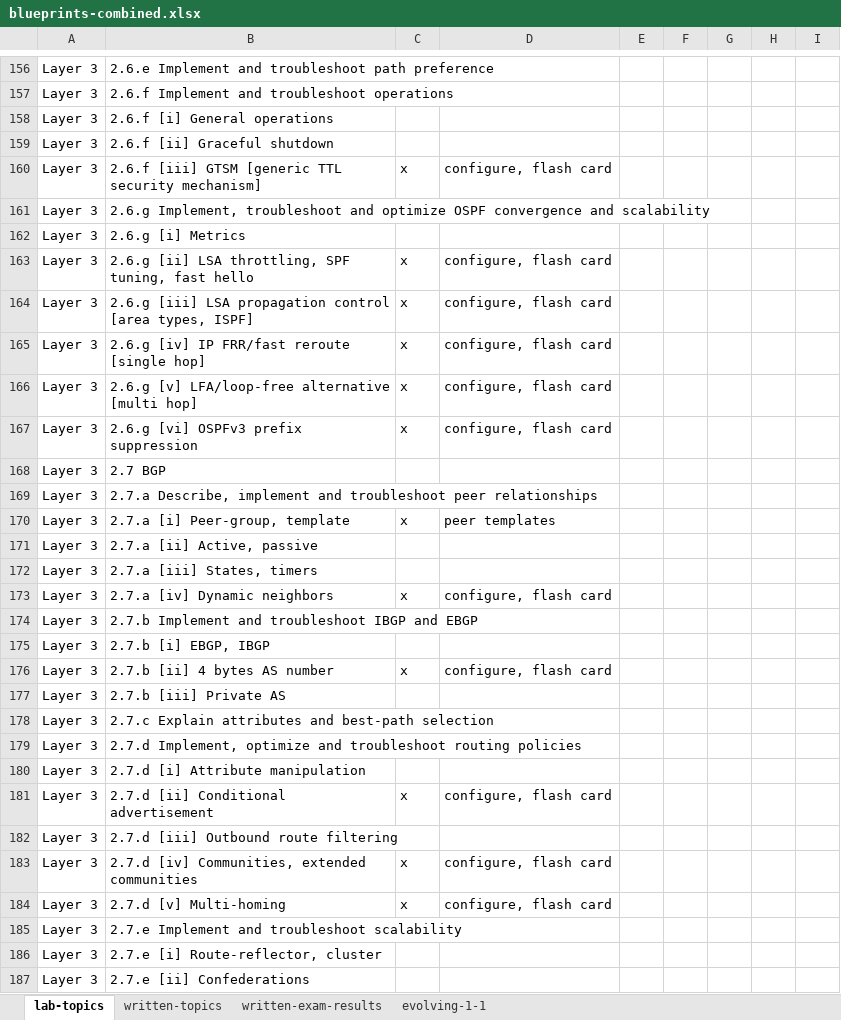
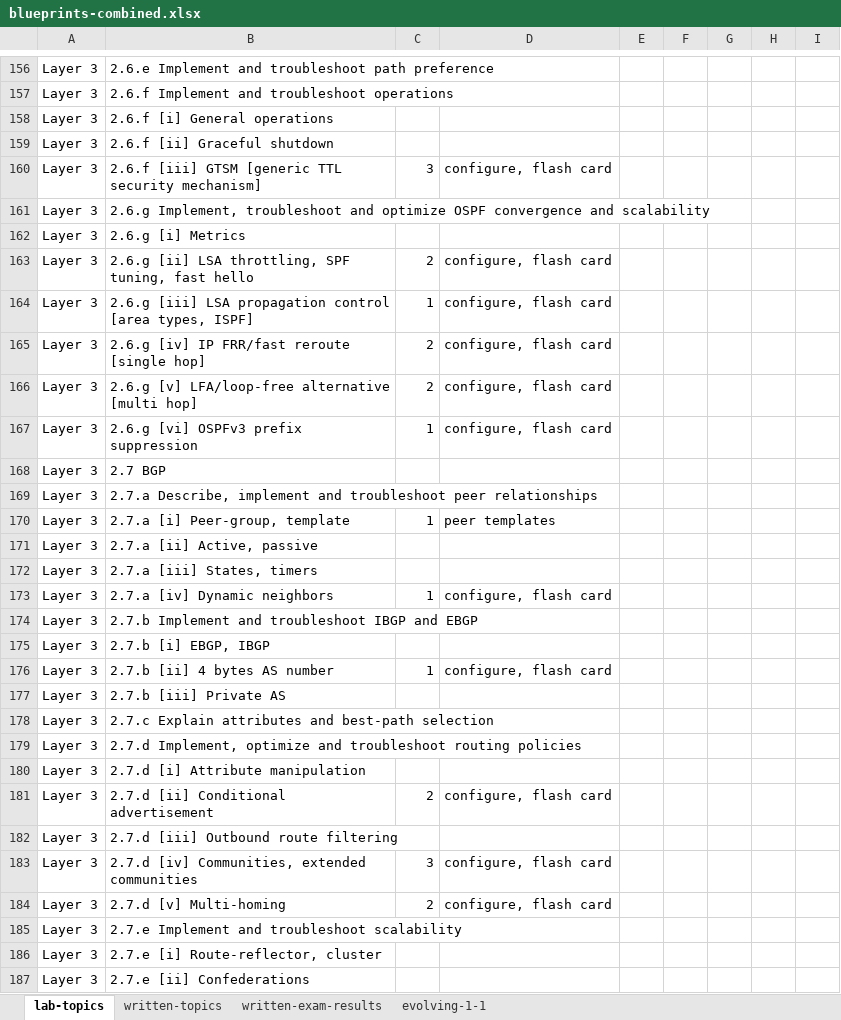
Before and after one commit to thelantamer/notes, an Excel workbook: blueprints-combined.xlsx, sheet lab-topics, drawn as a sheet; only a part is shown, gaps mark what is left out; values as stored, in another font and other column widths than the file's, no cell formats; conditional formats not drawn; the diff covers the shown part only; the diff names each change by its address in the sheet, - before the commit and + after, or states it on an @@ line.

```diff
--- a/blueprints-combined.xlsx (sheet lab-topics)
+++ b/blueprints-combined.xlsx (sheet lab-topics)
-C160: x
+C160: 3
-C163: x
+C163: 2
-C164: x
+C164: 1
-C165:C166: x
+C165:C166: 2
-C167: x
+C167: 1
-C170: x
+C170: 1
-C173: x
+C173: 1
-C176: x
+C176: 1
-C181: x
+C181: 2
-C183: x
+C183: 3
-C184: x
+C184: 2
```
Also changed, not shown: 50 edited cells elsewhere in this sheet, sheet written-topics, cell formats, 3 other files.
